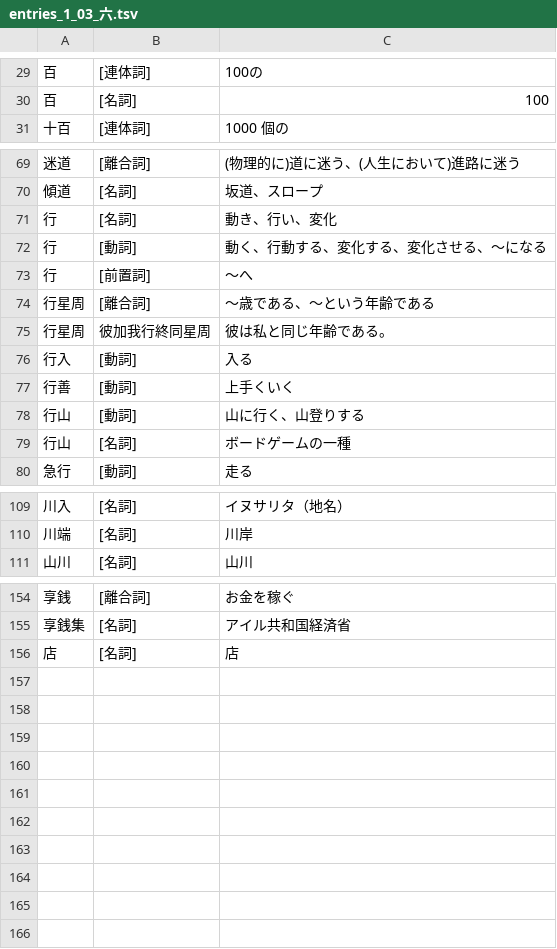
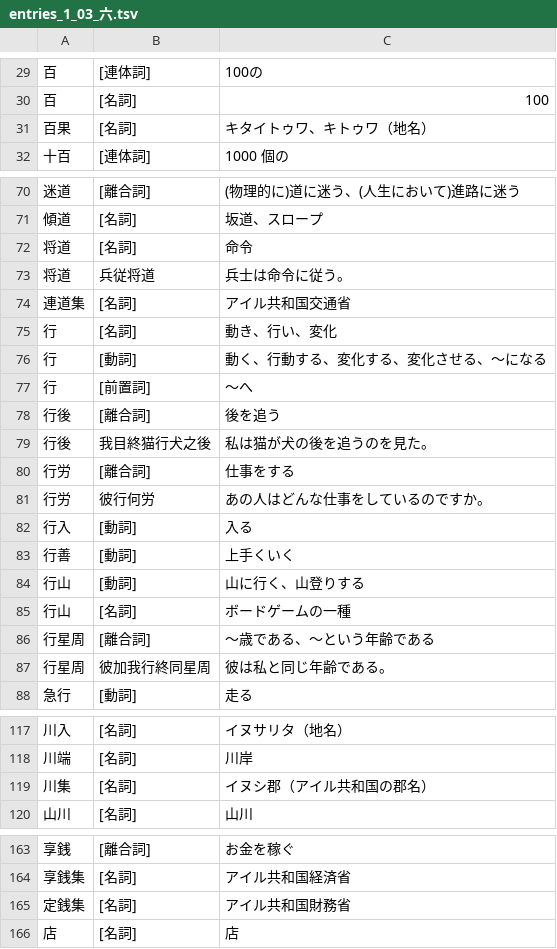
Before and after one commit to yasusho/linzklar_and_pmcp_paper_dictionary, a TSV file: entries_1_03_六.tsv, drawn as a sheet; only a part is shown, gaps mark what is left out; the diff covers the shown part only.

```diff
--- a/entries_1_03_六.tsv
+++ b/entries_1_03_六.tsv
@@ -30,2 +30,3 @@
 百	[名詞]	100
+百果	[名詞]	キタイトゥワ、キトゥワ（地名）
 十百	[連体詞]	1000 個の
@@ -70,2 +71,5 @@
 傾道	[名詞]	坂道、スロープ
+将道	[名詞]	命令
+将道	兵従将道	兵士は命令に従う。
+連道集	[名詞]	アイル共和国交通省
 行	[名詞]	動き、行い、変化
@@ -73,4 +77,6 @@
 行	[前置詞]	～へ
-行星周	[離合詞]	～歳である、～という年齢である
-行星周	彼加我行終同星周	彼は私と同じ年齢である。
+行後	[離合詞]	後を追う
+行後	我目終猫行犬之後	私は猫が犬の後を追うのを見た。
+行労	[離合詞]	仕事をする
+行労	彼行何労	あの人はどんな仕事をしているのですか。
 行入	[動詞]	入る
@@ -79,2 +85,4 @@
 行山	[名詞]	ボードゲームの一種
+行星周	[離合詞]	～歳である、～という年齢である
+行星周	彼加我行終同星周	彼は私と同じ年齢である。
 急行	[動詞]	走る
@@ -110,2 +118,3 @@
 川端	[名詞]	川岸
+川集	[名詞]	イヌシ郡（アイル共和国の郡名）
 山川	[名詞]	山川
@@ -155,2 +164,3 @@
 享銭集	[名詞]	アイル共和国経済省
+定銭集	[名詞]	アイル共和国財務省
 店	[名詞]	店
```
Also changed, not shown: 1 edited cell elsewhere in this file, entries_1_04_人.tsv, entries_1_11_言日.tsv, 28 other files.
